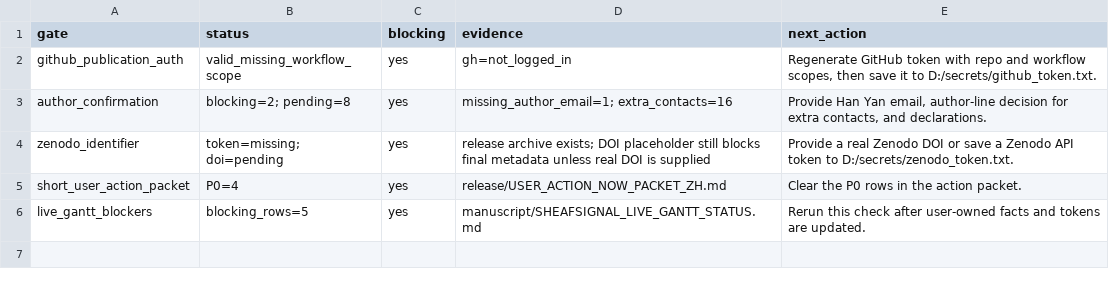
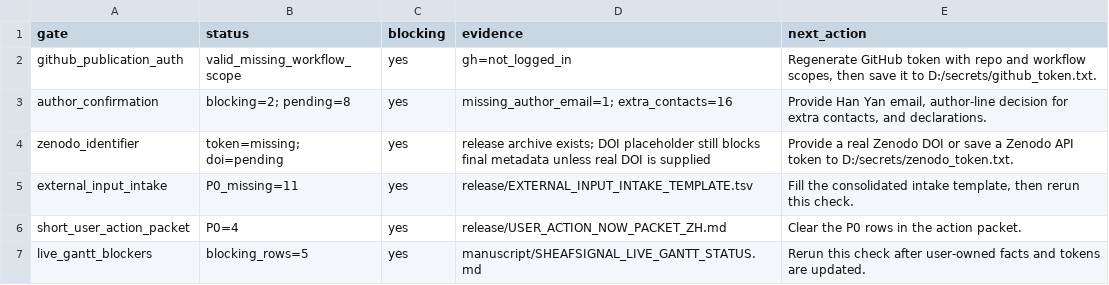
Before and after one commit to healthgreat/SheafSignal, a TSV file: release/UNBLOCK_READINESS_STATUS.tsv, drawn as a sheet; the diff names each change by its address in the sheet, - before the commit and + after, or states it on an @@ line.

```diff
--- a/release/UNBLOCK_READINESS_STATUS.tsv
+++ b/release/UNBLOCK_READINESS_STATUS.tsv
+row 5: external_input_intake | P0_missing=11 | yes | release/EXTERNAL_INPUT_INTAKE_TEMPLATE.tsv | Fill the consolidated intake template, then rerun this check.
```
Also changed, not shown: manuscript/SHEAFSIGNAL_LIVE_GANTT_STATUS.tsv, 14 other files.
